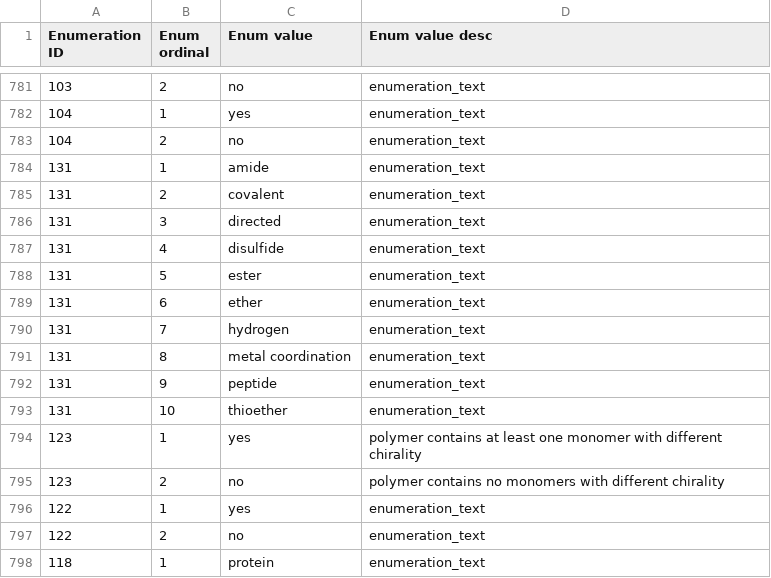
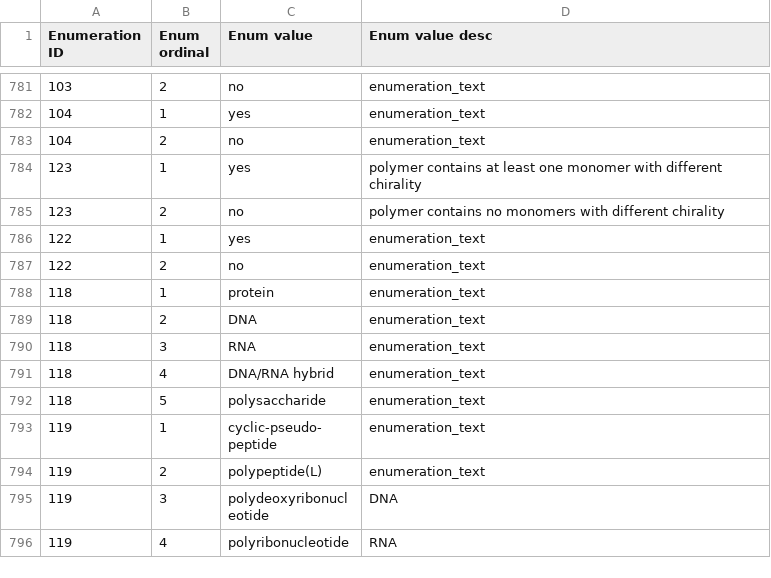
Before and after one commit to bmrb-io/nmr-star-dictionary, a CSV file: bmrb_star_v3_files/adit_input/adit_enum_dtl.csv, drawn as a sheet; only a part is shown, gaps mark what is left out; the shorter side is filled out with more unchanged rows; the diff names each change by its address in the sheet, - before the commit and + after, or states it on an @@ line.

```diff
--- a/bmrb_star_v3_files/adit_input/adit_enum_dtl.csv
+++ b/bmrb_star_v3_files/adit_input/adit_enum_dtl.csv
-row 784: 131 | 1 | amide | enumeration_text
-row 785: 131 | 2 | covalent | enumeration_text
-row 786: 131 | 3 | directed | enumeration_text
-row 787: 131 | 4 | disulfide | enumeration_text
-row 788: 131 | 5 | ester | enumeration_text
-row 789: 131 | 6 | ether | enumeration_text
-row 790: 131 | 7 | hydrogen | enumeration_text
-row 791: 131 | 8 | metal coordination | enumeration_text
-row 792: 131 | 9 | peptide | enumeration_text
-row 793: 131 | 10 | thioether | enumeration_text
```
Also changed, not shown: 4 other files.
